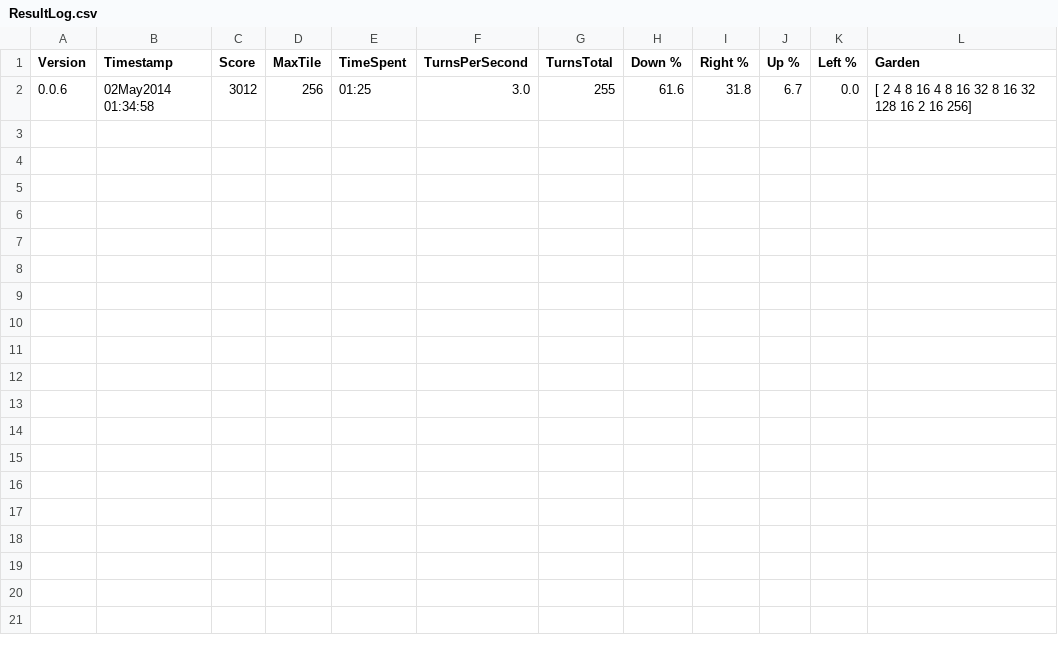
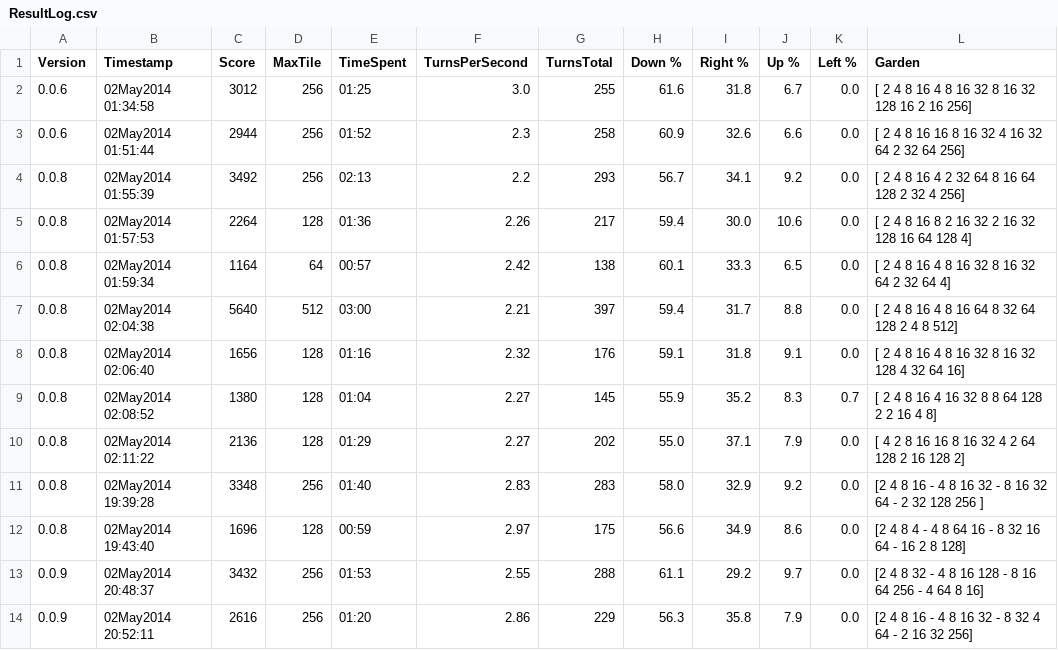
Before and after one commit to Atarity/2048-solver-bot, a CSV file: ResultLog.csv, drawn as a sheet.

```diff
--- a/ResultLog.csv
+++ b/ResultLog.csv
@@ -2 +2,13 @@ Version,Timestamp,Score,MaxTile,TimeSpent,TurnsPerSecond,TurnsTotal,Down %,Right
 0.0.6,02May2014 01:34:58,3012,256,01:25,3.0,255,61.6,31.8,6.7,0.0,[  2   4   8  16   4   8  16  32   8  16  32 128  16   2  16 256]
+0.0.6,02May2014 01:51:44,2944,256,01:52,2.3,258,60.9,32.6,6.6,0.0,[  2   4   8  16  16   8  16  32   4  16  32  64   2  32  64 256]
+0.0.8,02May2014 01:55:39,3492,256,02:13,2.2,293,56.7,34.1,9.2,0.0,[  2   4   8  16   4   2  32  64   8  16  64 128   2  32   4 256]
+0.0.8,02May2014 01:57:53,2264,128,01:36,2.26,217,59.4,30.0,10.6,0.0,[  2   4   8  16   8   2  16  32   2  16  32 128  16  64 128   4]
+0.0.8,02May2014 01:59:34,1164,64,00:57,2.42,138,60.1,33.3,6.5,0.0,[ 2  4  8 16  4  8 16 32  8 16 32 64  2 32 64  4]
+0.0.8,02May2014 02:04:38,5640,512,03:00,2.21,397,59.4,31.7,8.8,0.0,[  2   4   8  16   4   8  16  64   8  32  64 128   2   4   8 512]
+0.0.8,02May2014 02:06:40,1656,128,01:16,2.32,176,59.1,31.8,9.1,0.0,[  2   4   8  16   4   8  16  32   8  16  32 128   4  32  64  16]
+0.0.8,02May2014 02:08:52,1380,128,01:04,2.27,145,55.9,35.2,8.3,0.7,[  2   4   8  16   4  16  32   8   8  64 128   2   2  16   4   8]
+0.0.8,02May2014 02:11:22,2136,128,01:29,2.27,202,55.0,37.1,7.9,0.0,[  4   2   8  16  16   8  16  32   4   2  64 128   2  16 128   2]
+0.0.8,02May2014 19:39:28,3348,256,01:40,2.83,283,58.0,32.9,9.2,0.0,[2 4 8 16 - 4 8 16 32 - 8 16 32 64 - 2 32 128 256 ]
+0.0.8,02May2014 19:43:40,1696,128,00:59,2.97,175,56.6,34.9,8.6,0.0,[2 4 8 4 - 4 8 64 16 - 8 32 16 64 - 16 2 8 128]
+0.0.9,02May2014 20:48:37,3432,256,01:53,2.55,288,61.1,29.2,9.7,0.0,[2 4 8 32 - 4 8 16 128 - 8 16 64 256 - 4 64 8 16]
+0.0.9,02May2014 20:52:11,2616,256,01:20,2.86,229,56.3,35.8,7.9,0.0,[2 4 8 16 - 4 8 16 32 - 8 32 4 64 - 2 16 32 256]
```
Also changed, not shown: 2 other files.
